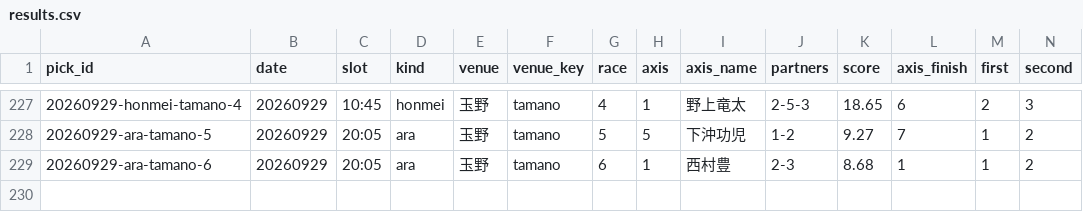
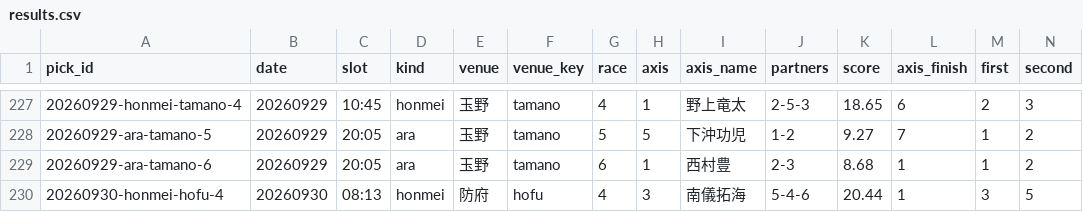
Before and after one commit to enfenitiefort863s-afk/chari-mash, a CSV file: data/results.csv, drawn as a sheet; only a part is shown, gaps mark what is left out; rows hold the shown columns only; the diff names each change by its address in the sheet, - before the commit and + after, or states it on an @@ line.

```diff
--- a/data/results.csv
+++ b/data/results.csv
+row 230: 20260930-honmei-hofu-4 | 20260930 | 08:13 | honmei | 防府 | hofu | 4 | 3 | 南儀拓海 | 5-4-6 | 20.44 | 1 | 3 | 5
```
Also changed, not shown: 2 other files.
